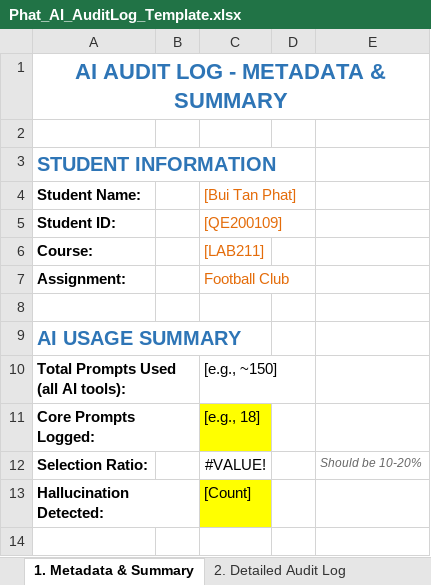
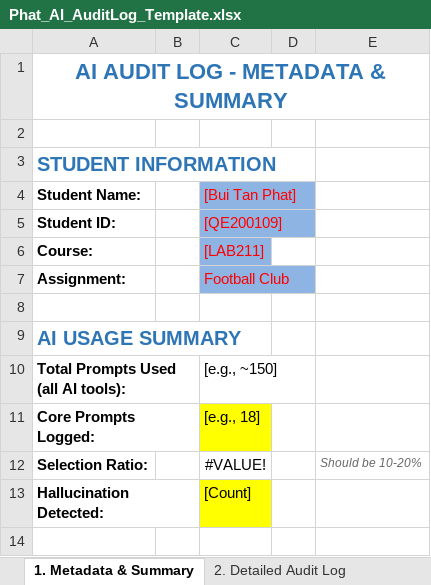
Before and after one commit to phatbuii1207/NHOM_1_LAB211_TicketBooking.zip, an Excel workbook: ai_logs/Phat_AI_AuditLog_Template.xlsx, sheet 1. Metadata & Summary, drawn as a sheet; only a part is shown; values as stored, in another font and other column widths than the file's, no borders; the diff names each change by its address in the sheet, - before the commit and + after, or states it on an @@ line.

```diff
--- a/ai_logs/Phat_AI_AuditLog_Template.xlsx (sheet 1. Metadata & Summary)
+++ b/ai_logs/Phat_AI_AuditLog_Template.xlsx (sheet 1. Metadata & Summary)
@@ C4:C7 fill: none → #8EB4E3, text colour: #E46C0A → #FF0000 @@
```
Also changed, not shown: sheet 2. Detailed Audit Log, sheet 4. Self-Assessment Checklist, sheet 3. Hallucination Detection.
